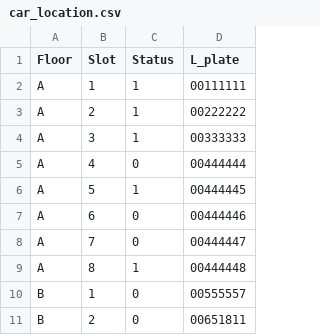
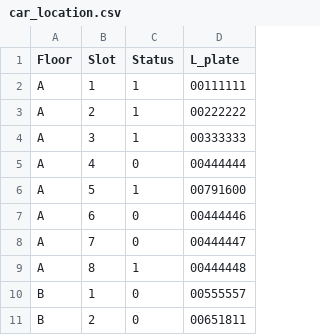
Before and after one commit to Srisuphadith/CPE100_Parking, a CSV file: car_location.csv, drawn as a sheet; only a part is shown.

```diff
--- a/car_location.csv
+++ b/car_location.csv
@@ -5,3 +5,3 @@ A,3,1,00333333
 A,4,0,00444444
-A,5,1,00444445
+A,5,1,00791600
 A,6,0,00444446
```
Also changed, not shown: 2 other files.
